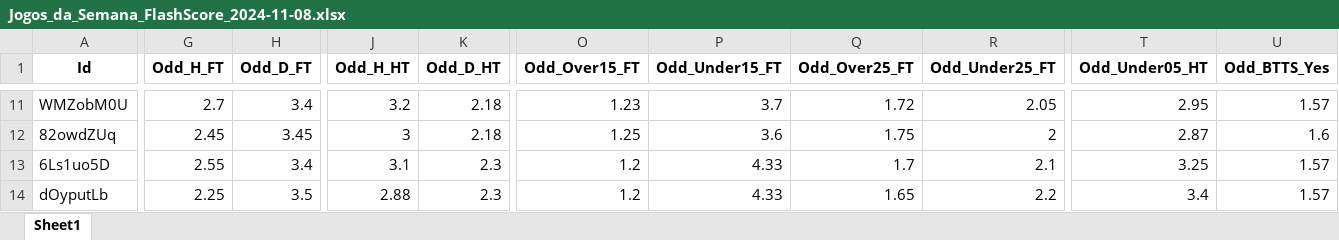
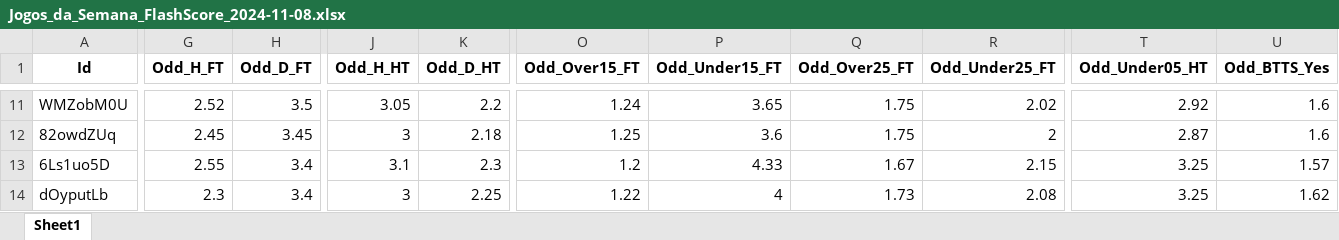
Before and after one commit to mtprado88/jogos_full, an Excel workbook: Jogos_da_Semana_FlashScore_2024-11-08.xlsx, sheet Sheet1, drawn as a sheet; only a part is shown, gaps mark what is left out; values as stored, in another font and other column widths than the file's, no borders; the diff covers the shown part only; the diff names each change by its address in the sheet, - before the commit and + after, or states it on an @@ line.

```diff
--- a/Jogos_da_Semana_FlashScore_2024-11-08.xlsx (sheet Sheet1)
+++ b/Jogos_da_Semana_FlashScore_2024-11-08.xlsx (sheet Sheet1)
-G11 (Odd_H_FT): 2.7
+G11 (Odd_H_FT): 2.52
-H11 (Odd_D_FT): 3.4
+H11 (Odd_D_FT): 3.5
-J11 (Odd_H_HT): 3.2
+J11 (Odd_H_HT): 3.05
-K11 (Odd_D_HT): 2.18
+K11 (Odd_D_HT): 2.2
-O11 (Odd_Over15_FT): 1.23
+O11 (Odd_Over15_FT): 1.24
-P11 (Odd_Under15_FT): 3.7
+P11 (Odd_Under15_FT): 3.65
-Q11 (Odd_Over25_FT): 1.72
+Q11 (Odd_Over25_FT): 1.75
-R11 (Odd_Under25_FT): 2.05
+R11 (Odd_Under25_FT): 2.02
-T11 (Odd_Under05_HT): 2.95
+T11 (Odd_Under05_HT): 2.92
-U11 (Odd_BTTS_Yes): 1.57
+U11 (Odd_BTTS_Yes): 1.6
-Q13 (Odd_Over25_FT): 1.7
+Q13 (Odd_Over25_FT): 1.67
-R13 (Odd_Under25_FT): 2.1
+R13 (Odd_Under25_FT): 2.15
-G14 (Odd_H_FT): 2.25
+G14 (Odd_H_FT): 2.3
-H14 (Odd_D_FT): 3.5
+H14 (Odd_D_FT): 3.4
-J14 (Odd_H_HT): 2.88
+J14 (Odd_H_HT): 3
-K14 (Odd_D_HT): 2.3
+K14 (Odd_D_HT): 2.25
-O14 (Odd_Over15_FT): 1.2
+O14 (Odd_Over15_FT): 1.22
-P14 (Odd_Under15_FT): 4.33
+P14 (Odd_Under15_FT): 4
-Q14 (Odd_Over25_FT): 1.65
+Q14 (Odd_Over25_FT): 1.73
-R14 (Odd_Under25_FT): 2.2
+R14 (Odd_Under25_FT): 2.08
-T14 (Odd_Under05_HT): 3.4
+T14 (Odd_Under05_HT): 3.25
-U14 (Odd_BTTS_Yes): 1.57
+U14 (Odd_BTTS_Yes): 1.62
```
Also changed, not shown: 6 added rows and 647 edited cells elsewhere in this sheet.
